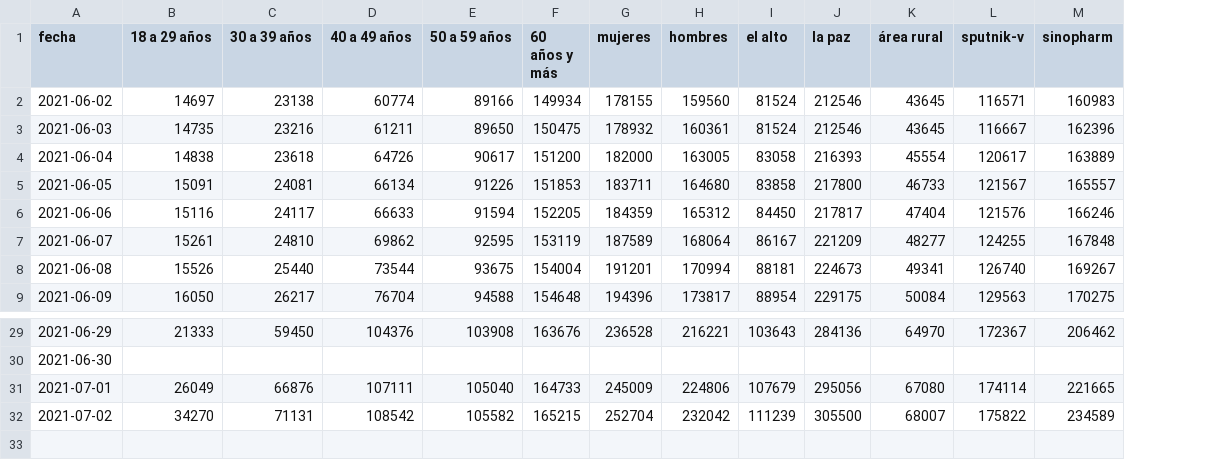
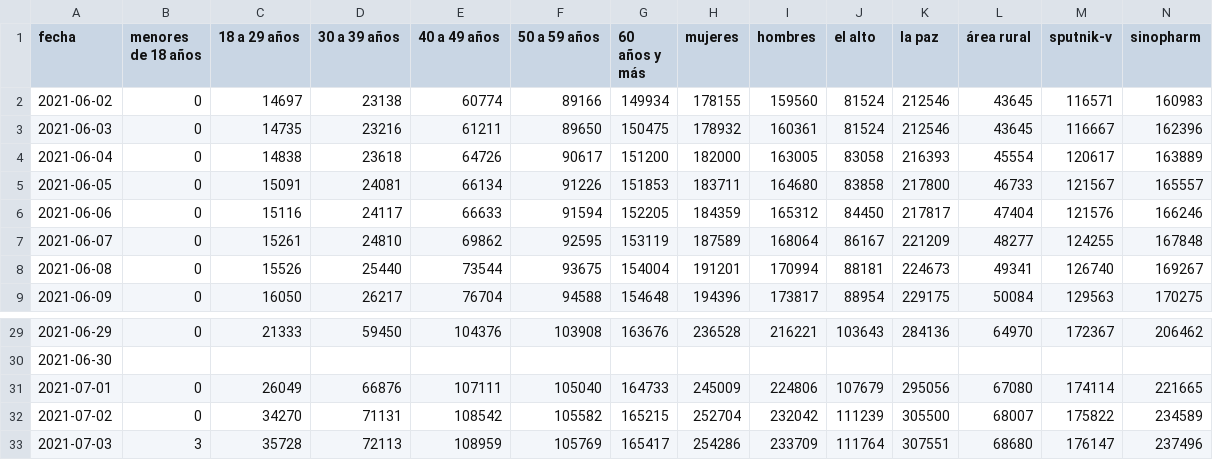
Before and after one commit to mauforonda/vacunas_lapaz, a CSV file: primera.csv, drawn as a sheet; only a part is shown, gaps mark what is left out; rows hold the shown columns only; the diff names each change by its address in the sheet, - before the commit and + after, or states it on an @@ line.

```diff
--- a/primera.csv
+++ b/primera.csv
+column B (menores de 18 años), rows 2-9: all 0; rows 29-32: 0 |  | 0 | 0
+row 33: 2021-07-03 | 3 | 35728 | 72113 | 108959 | 105769 | 165417 | 254286 | 233709 | 111764 | 307551 | 68680 | 176147 | 237496
```
Also changed, not shown: metadata.csv, segunda.csv.
